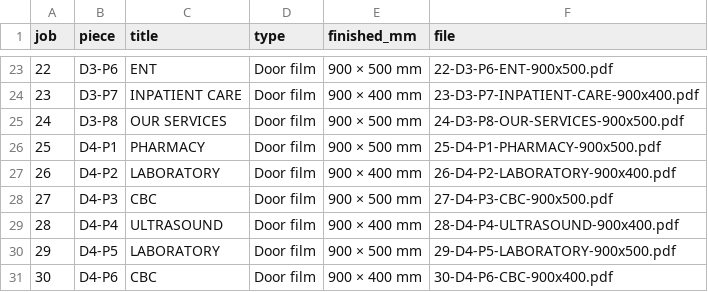
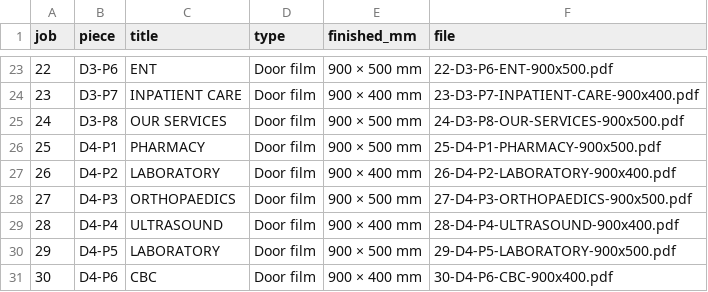
Before and after one commit to Gide26/Gide26, a CSV file: bcm/print/print-manifest.csv, drawn as a sheet; only a part is shown, gaps mark what is left out.

Commit message:
Redesign door 4 orthopaedics and laboratory panels
Co-authored-by: arena-agent <297053741+arena-agent@users.noreply.github.com>

```diff
--- a/bcm/print/print-manifest.csv
+++ b/bcm/print/print-manifest.csv
@@ -27,3 +27,3 @@ job,piece,title,type,finished_mm,file
 26,D4-P2,LABORATORY,Door film,900 × 400 mm,26-D4-P2-LABORATORY-900x400.pdf
-27,D4-P3,CBC,Door film,900 × 500 mm,27-D4-P3-CBC-900x500.pdf
+27,D4-P3,ORTHOPAEDICS,Door film,900 × 500 mm,27-D4-P3-ORTHOPAEDICS-900x500.pdf
 28,D4-P4,ULTRASOUND,Door film,900 × 400 mm,28-D4-P4-ULTRASOUND-900x400.pdf
```
Also changed, not shown: bcm/complete/MANIFEST.csv, 39 other files.
